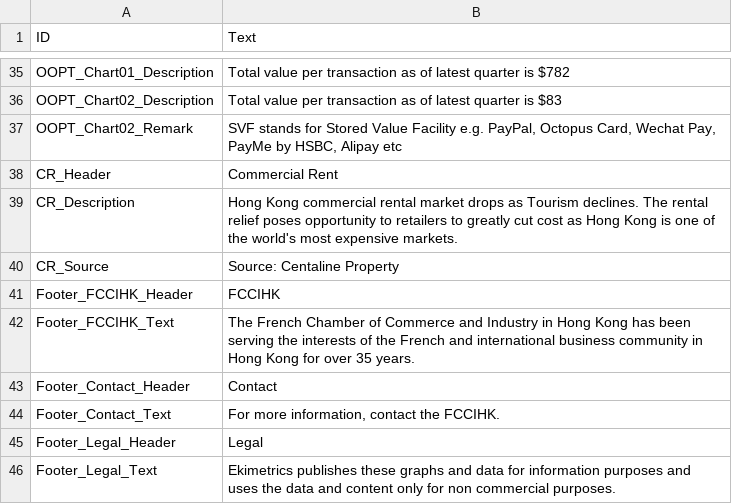
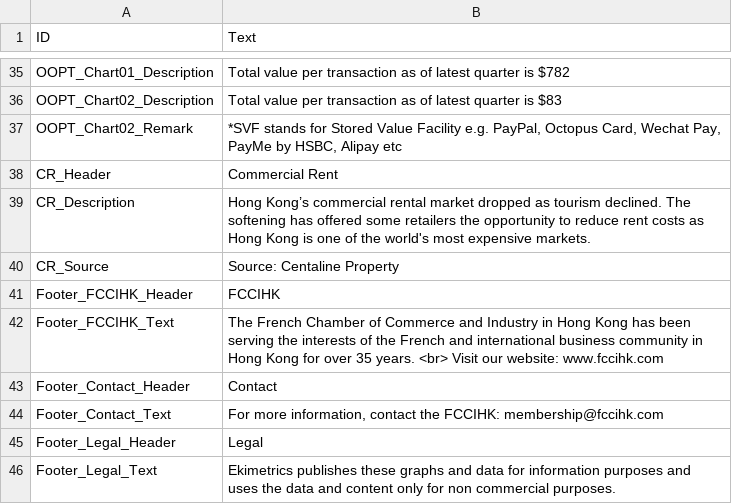
Before and after one commit to ekicenz/hkdataset, a CSV file: fccihk_text.csv, drawn as a sheet; only a part is shown, gaps mark what is left out; the diff covers the shown part only; the diff names each change by its address in the sheet, - before the commit and + after, or states it on an @@ line.

```diff
--- a/fccihk_text.csv
+++ b/fccihk_text.csv
-B37 (Text): SVF stands for…
+B37 (Text): *SVF stands for…
-B39 (Text): Hong Kong commercial rental market drops as Tourism declines. The rental relief poses opportunity to retailers to greatly cut cost as Hong…
+B39 (Text): Hong Kong’s commercial rental market dropped as tourism declined. The softening has offered some retailers the opportunity to reduce rent costs as Hong…
-B42 (Text): …35 years.
+B42 (Text): …35 years. <br> Visit our website: www.fccihk.com
-B44 (Text): …contact the FCCIHK.
+B44 (Text): …contact the FCCIHK: membership@fccihk.com
```
Also changed, not shown: 8 edited cells elsewhere in this file.
